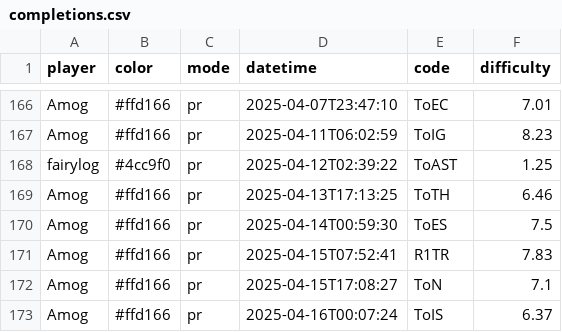
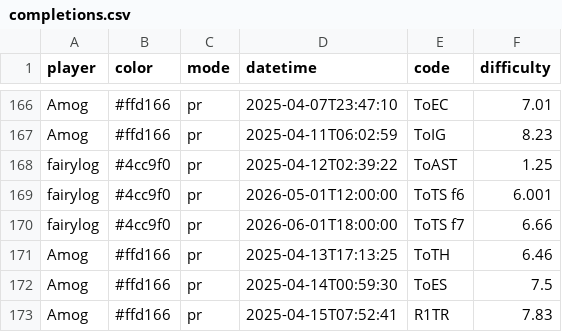
Before and after one commit to Reantric/Grapheet, a CSV file: src/data/jtoh/completions.csv, drawn as a sheet; only a part is shown, gaps mark what is left out; the shorter side is filled out with more unchanged rows.

```diff
--- a/src/data/jtoh/completions.csv
+++ b/src/data/jtoh/completions.csv
@@ -168,2 +168,4 @@ Amog,#ffd166,pr,2025-04-11T06:02:59,ToIG,8.23
 fairylog,#4cc9f0,pr,2025-04-12T02:39:22,ToAST,1.25
+fairylog,#4cc9f0,pr,2026-05-01T12:00:00,ToTS f6,6.001
+fairylog,#4cc9f0,pr,2026-06-01T18:00:00,ToTS f7,6.66
 Amog,#ffd166,pr,2025-04-13T17:13:25,ToTH,6.46
```
